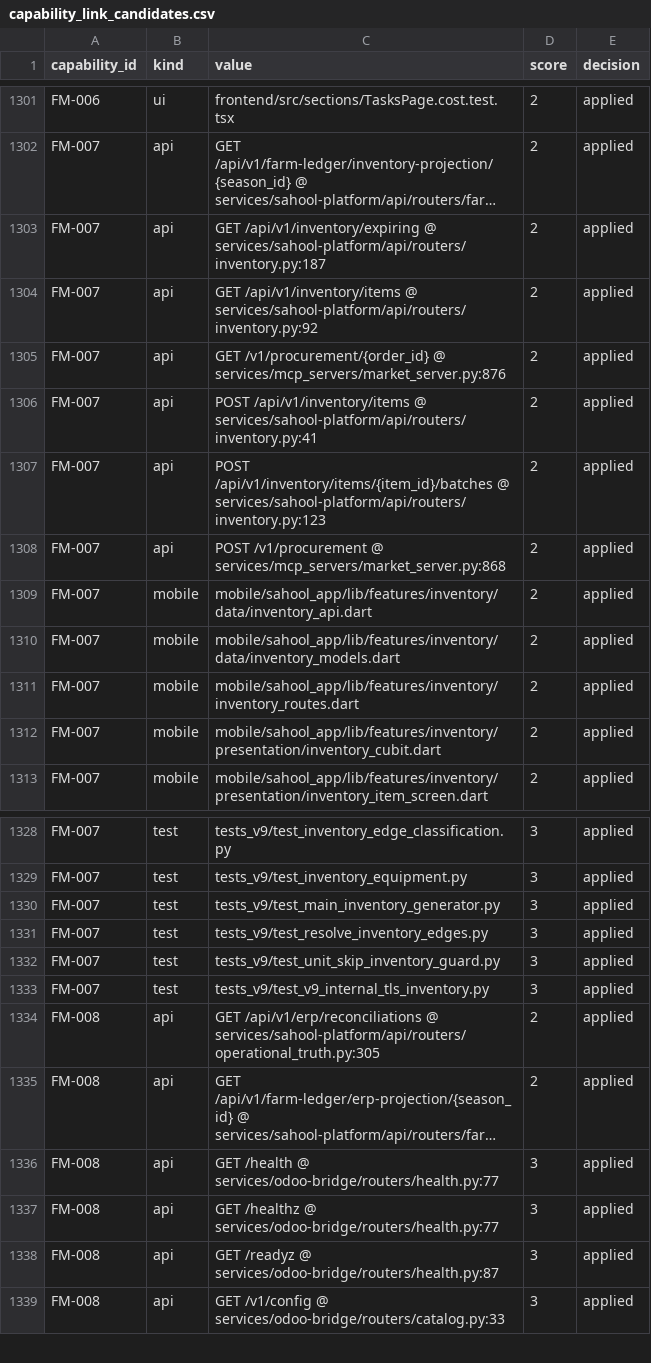
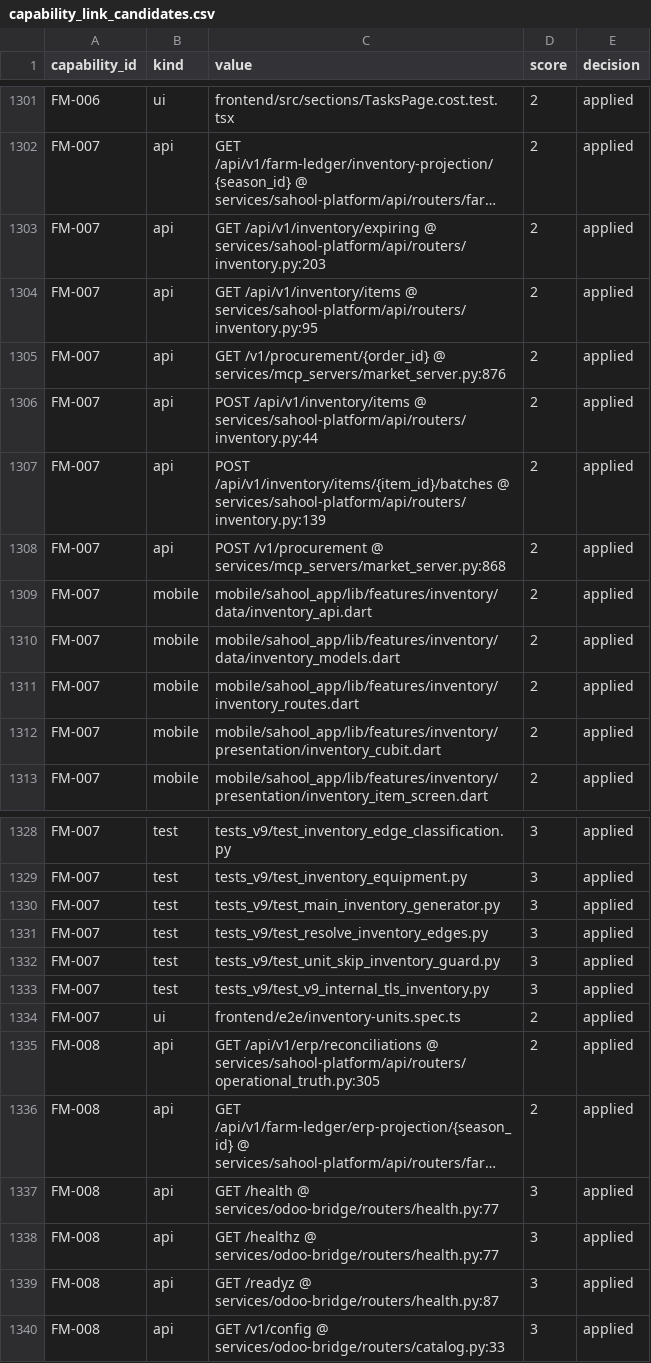
Before and after one commit to kafaat/ai_platform_complete_v2.0.0_enhanced, a CSV file: capabilities/generated/capability_link_candidates.csv, drawn as a sheet; only a part is shown, gaps mark what is left out; long unchanged cells end in …; the diff names each change by its address in the sheet, - before the commit and + after, or states it on an @@ line.

Commit message:
Refresh inventory route ownership, generated compatibility evidence and release checksums

```diff
--- a/capabilities/generated/capability_link_candidates.csv
+++ b/capabilities/generated/capability_link_candidates.csv
-C1303 (value): …/api/v1/inventory/expiring @ services/sahool-platform/api/routers/inventory.py:187
+C1303 (value): …/api/v1/inventory/expiring @ services/sahool-platform/api/routers/inventory.py:203
-C1304 (value): …/api/v1/inventory/items @ services/sahool-platform/api/routers/inventory.py:92
+C1304 (value): …/api/v1/inventory/items @ services/sahool-platform/api/routers/inventory.py:95
-C1306 (value): …/api/v1/inventory/items @ services/sahool-platform/api/routers/inventory.py:41
+C1306 (value): …/api/v1/inventory/items @ services/sahool-platform/api/routers/inventory.py:44
-C1307 (value): …/api/v1/inventory/items/{item_id}/batches @ services/sahool-platform/api/routers/inventory.py:123
+C1307 (value): …/api/v1/inventory/items/{item_id}/batches @ services/sahool-platform/api/routers/inventory.py:139
+row 1334: FM-007 | ui | frontend/e2e/inventory-units.spec.ts | 2 | applied
```
Also changed, not shown: api_versioning_inventory.csv, docs/capability-registry/generated/mapping/capability_mapping.csv, 35 other files.
